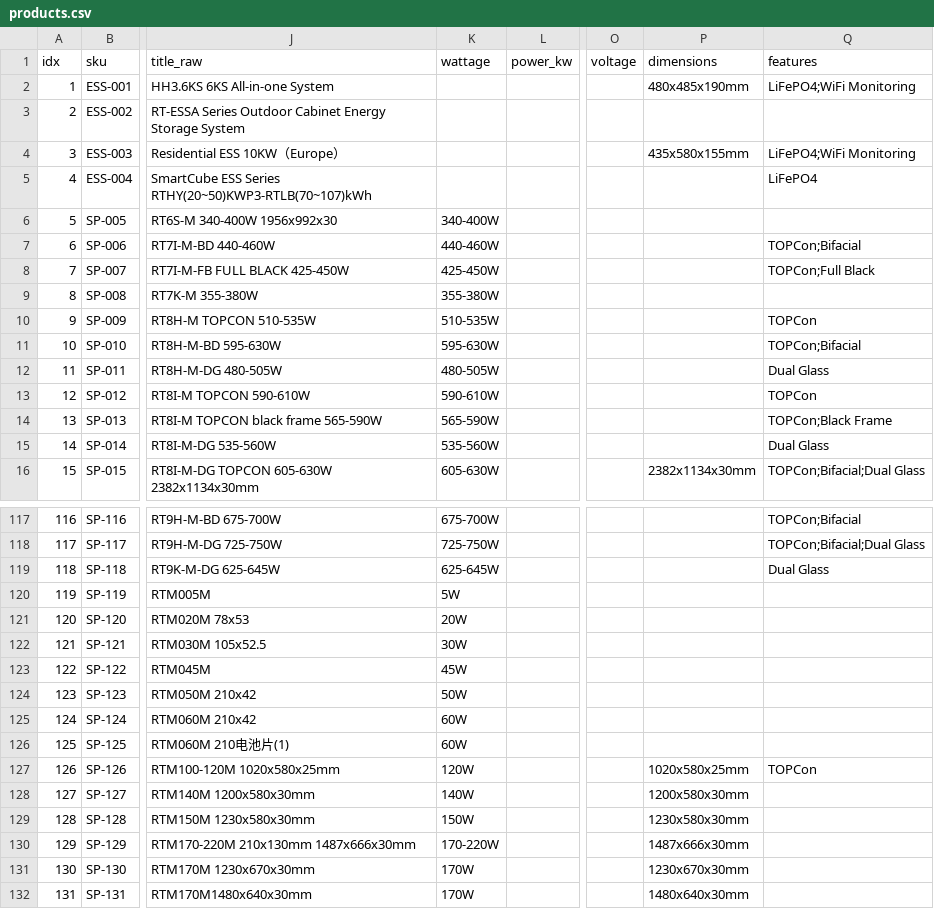
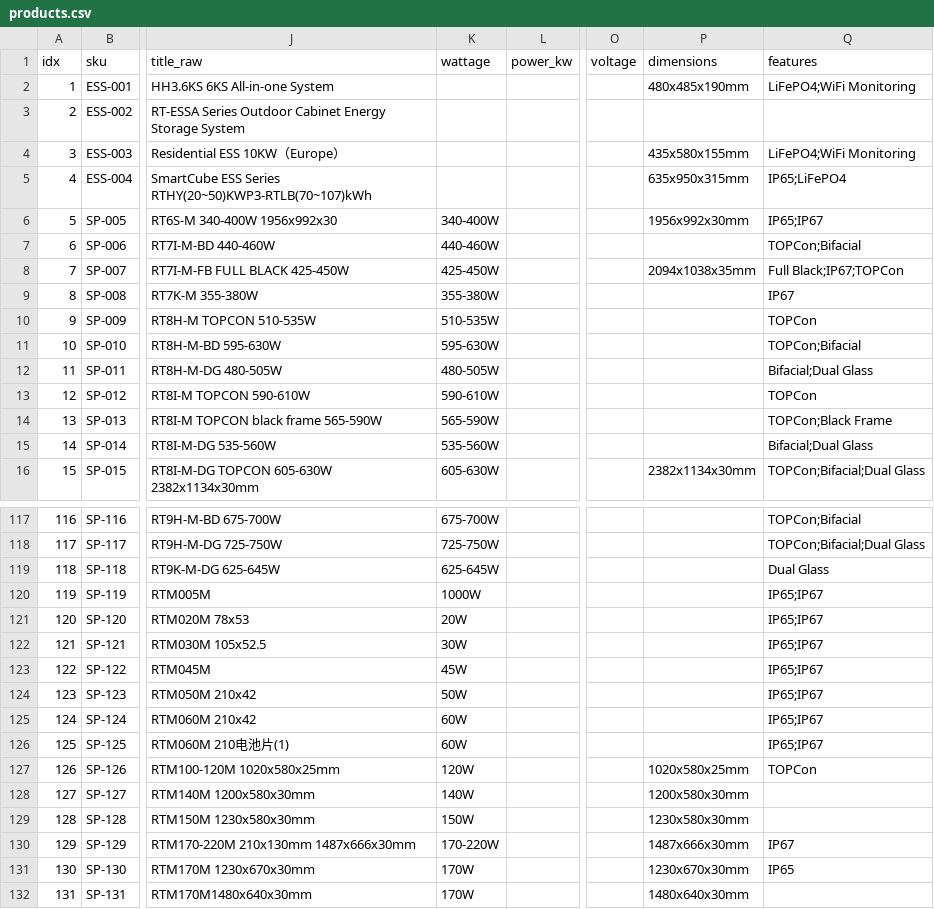
Before and after one commit to zhixuanlucasfeng-cmyk/rest-solar-agent, a CSV file: data/catalog_2026/products.csv, drawn as a sheet; only a part is shown, gaps mark what is left out; the diff covers the shown part only; the diff names each change by its address in the sheet, - before the commit and + after, or states it on an @@ line.

```diff
--- a/data/catalog_2026/products.csv
+++ b/data/catalog_2026/products.csv
-P5 (dimensions): (empty)
+P5 (dimensions): 635x950x315mm
-Q5 (features): LiFePO4
+Q5 (features): IP65;LiFePO4
-P6 (dimensions): (empty)
+P6 (dimensions): 1956x992x30mm
-Q6 (features): (empty)
+Q6 (features): IP65;IP67
-P8 (dimensions): (empty)
+P8 (dimensions): 2094x1038x35mm
-Q8 (features): TOPCon;Full Black
+Q8 (features): Full Black;IP67;TOPCon
-Q9 (features): (empty)
+Q9 (features): IP67
-Q12 (features): Dual Glass
+Q12 (features): Bifacial;Dual Glass
-Q15 (features): Dual Glass
+Q15 (features): Bifacial;Dual Glass
-K120 (wattage): 5W
+K120 (wattage): 1000W
-Q120:Q126 (features): (empty)
+Q120:Q126 (features): IP65;IP67
-Q130 (features): (empty)
+Q130 (features): IP67
-Q131 (features): (empty)
+Q131 (features): IP65
```
Also changed, not shown: 48 edited cells elsewhere in this file, 3 other files.
